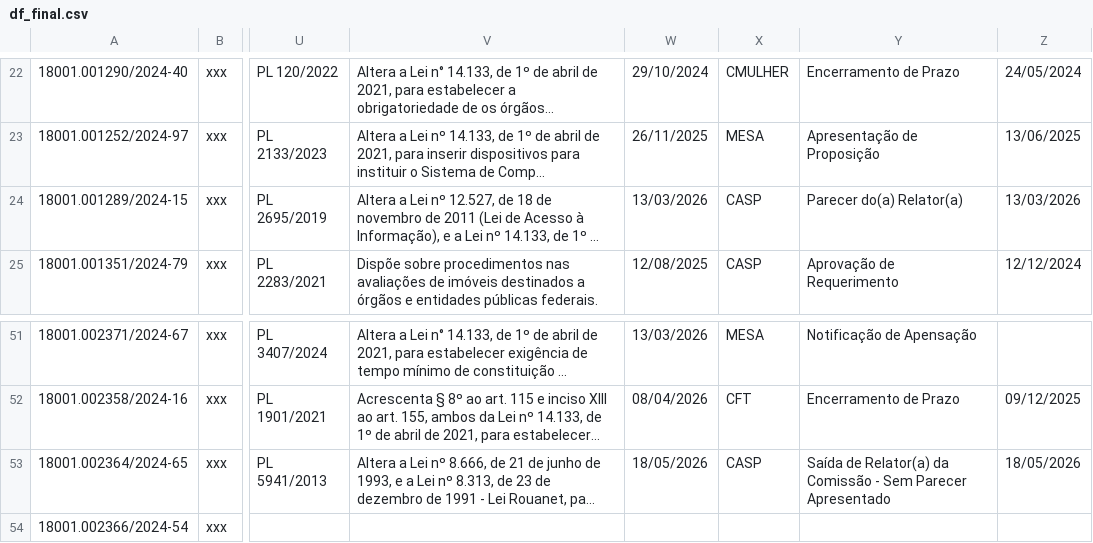
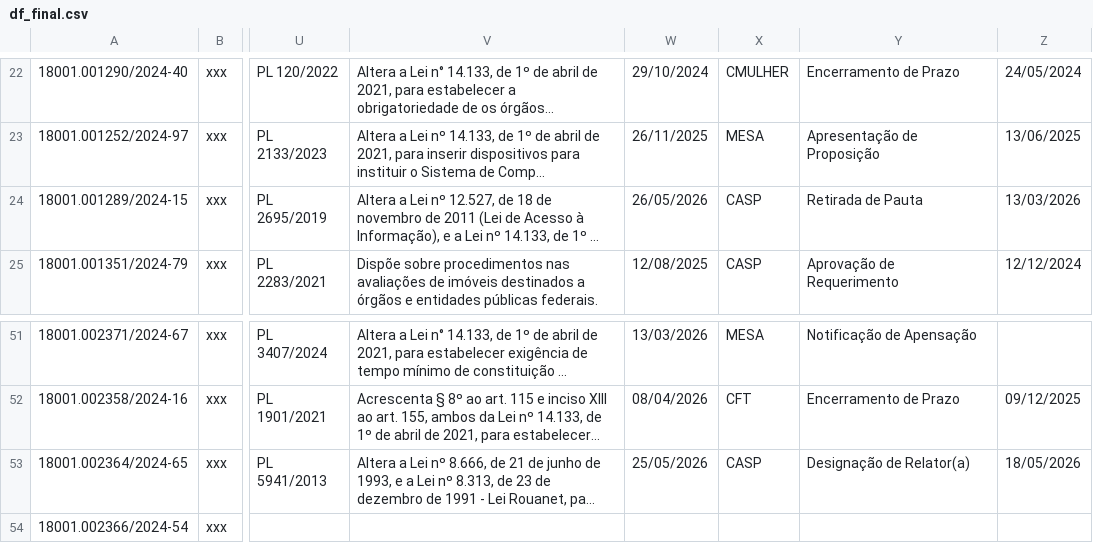
Before and after one commit to lab-dados-seges/monitoramento-parlamentar-delog, a CSV file: data/df_final.csv, drawn as a sheet; only a part is shown, gaps mark what is left out; long unchanged cells end in …; the diff names each change by its address in the sheet, - before the commit and + after, or states it on an @@ line.

```diff
--- a/data/df_final.csv
+++ b/data/df_final.csv
-W24: 13/03/2026
+W24: 26/05/2026
-Y24: Parecer do(a) Relator(a)
+Y24: Retirada de Pauta
-W53: 18/05/2026
+W53: 25/05/2026
-Y53: Saída de Relator(a) da Comissão - Sem Parecer Apresentado
+Y53: Designação de Relator(a)
```
